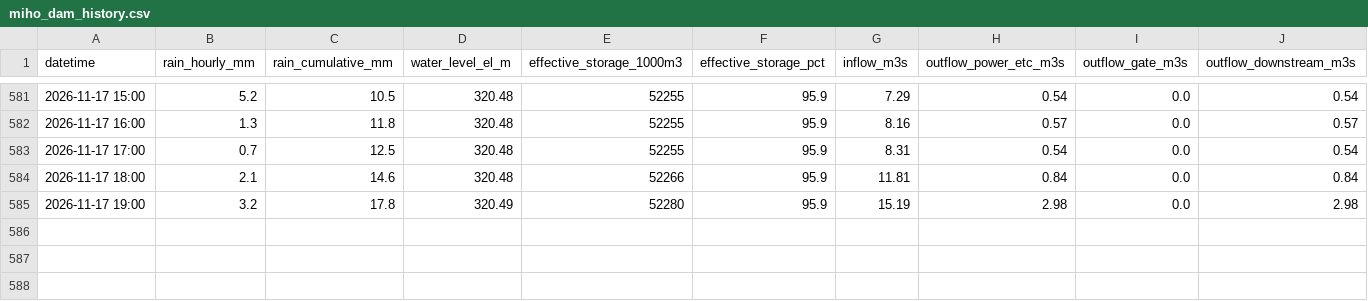
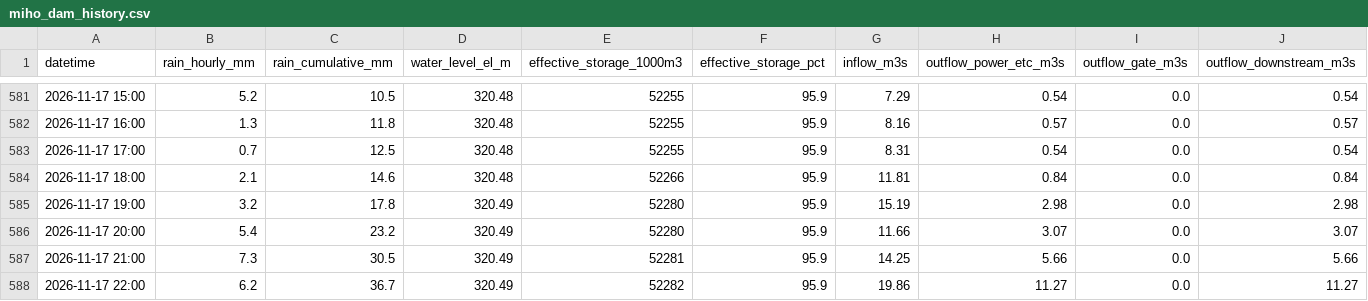
Before and after one commit to coticoticotty/miho-dam-data, a CSV file: data/miho_dam_history.csv, drawn as a sheet; only a part is shown, gaps mark what is left out.

```diff
--- a/data/miho_dam_history.csv
+++ b/data/miho_dam_history.csv
@@ -585 +585,4 @@
 2026-11-17 19:00,3.2,17.8,320.49,52280,95.9,15.19,2.98,0.0,2.98
+2026-11-17 20:00,5.4,23.2,320.49,52280,95.9,11.66,3.07,0.0,3.07
+2026-11-17 21:00,7.3,30.5,320.49,52281,95.9,14.25,5.66,0.0,5.66
+2026-11-17 22:00,6.2,36.7,320.49,52282,95.9,19.86,11.27,0.0,11.27
```
